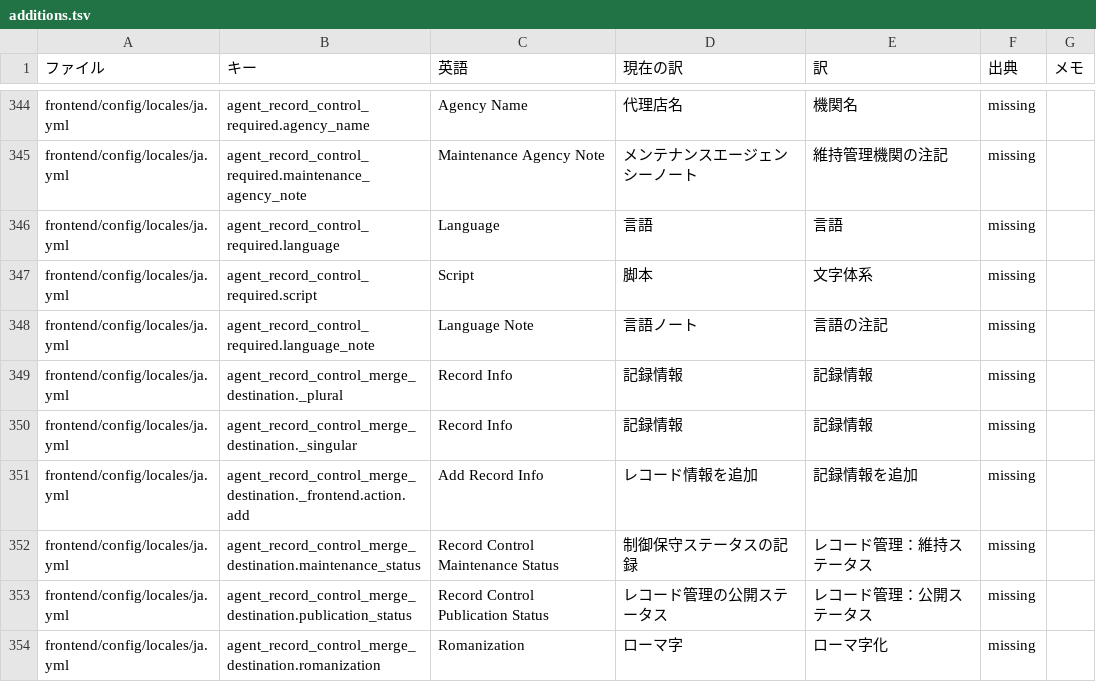
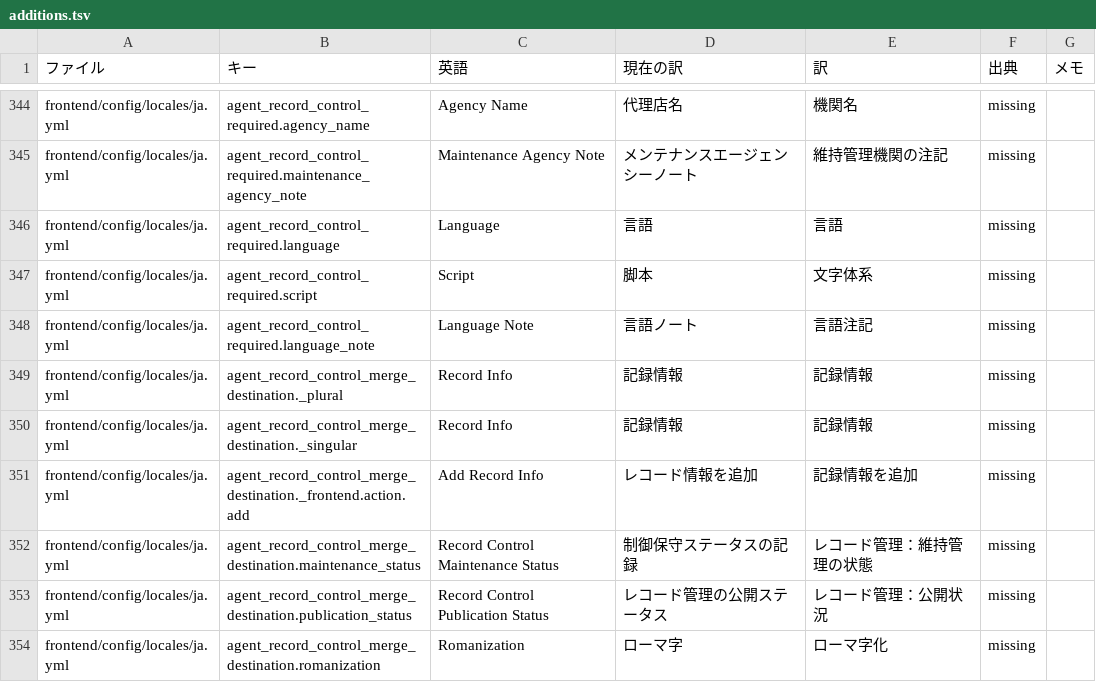
Before and after one commit to nakamura196/archivesspace-ja, a TSV file: translation-ja/additions.tsv, drawn as a sheet; only a part is shown, gaps mark what is left out; the diff covers the shown part only.

```diff
--- a/translation-ja/additions.tsv
+++ b/translation-ja/additions.tsv
@@ -347,3 +347,3 @@ frontend/config/locales/ja.yml	agent_record_control_required.language	Language
 frontend/config/locales/ja.yml	agent_record_control_required.script	Script	脚本	文字体系	missing	
-frontend/config/locales/ja.yml	agent_record_control_required.language_note	Language Note	言語ノート	言語の注記	missing	
+frontend/config/locales/ja.yml	agent_record_control_required.language_note	Language Note	言語ノート	言語注記	missing	
 frontend/config/locales/ja.yml	agent_record_control_merge_destination._plural	Record Info	記録情報	記録情報	missing	
@@ -351,4 +351,4 @@ frontend/config/locales/ja.yml	agent_record_control_merge_destination._singular
 frontend/config/locales/ja.yml	agent_record_control_merge_destination._frontend.action.add	Add Record Info	レコード情報を追加	記録情報を追加	missing	
-frontend/config/locales/ja.yml	agent_record_control_merge_destination.maintenance_status	Record Control Maintenance Status	制御保守ステータスの記録	レコード管理：維持ステータス	missing	
-frontend/config/locales/ja.yml	agent_record_control_merge_destination.publication_status	Record Control Publication Status	レコード管理の公開ステータス	レコード管理：公開ステータス	missing	
+frontend/config/locales/ja.yml	agent_record_control_merge_destination.maintenance_status	Record Control Maintenance Status	制御保守ステータスの記録	レコード管理：維持管理の状態	missing	
+frontend/config/locales/ja.yml	agent_record_control_merge_destination.publication_status	Record Control Publication Status	レコード管理の公開ステータス	レコード管理：公開状況	missing	
 frontend/config/locales/ja.yml	agent_record_control_merge_destination.romanization	Romanization	ローマ字	ローマ字化	missing	
```
Also changed, not shown: 57 edited cells elsewhere in this file, 47 other files.
